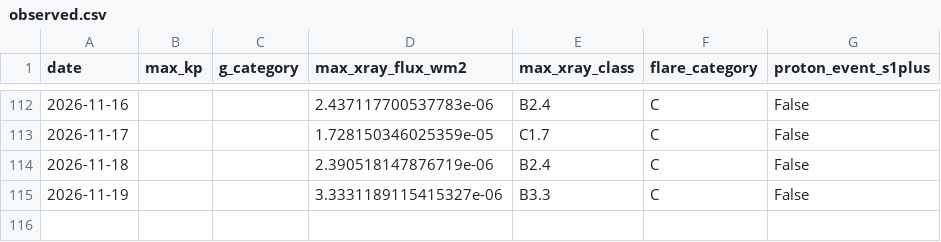
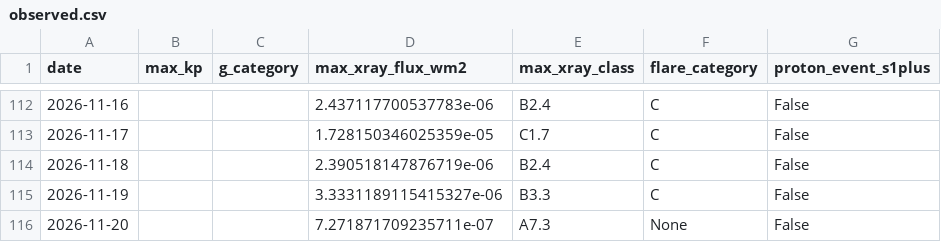
Before and after one commit to MetopRBr/space-weather-verify, a CSV file: data/observed.csv, drawn as a sheet; only a part is shown, gaps mark what is left out.

```diff
--- a/data/observed.csv
+++ b/data/observed.csv
@@ -115 +115,2 @@ date,max_kp,g_category,max_xray_flux_wm2,max_xray_class,flare_category,proton_ev
 2026-11-19,,,3.3331189115415327e-06,B3.3,C,False
+2026-11-20,,,7.271871709235711e-07,A7.3,None,False
```
Also changed, not shown: data/forecasts.csv, data/scorecard.csv.
